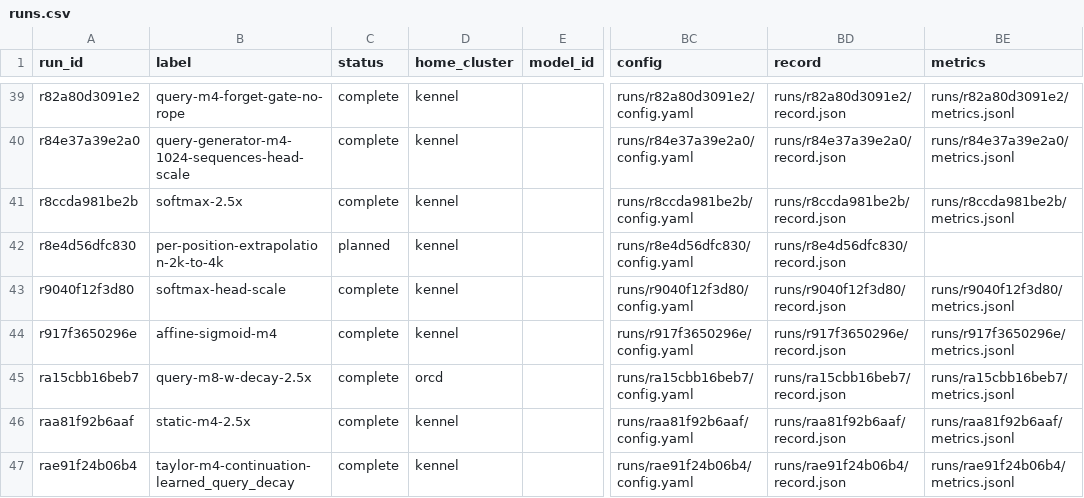
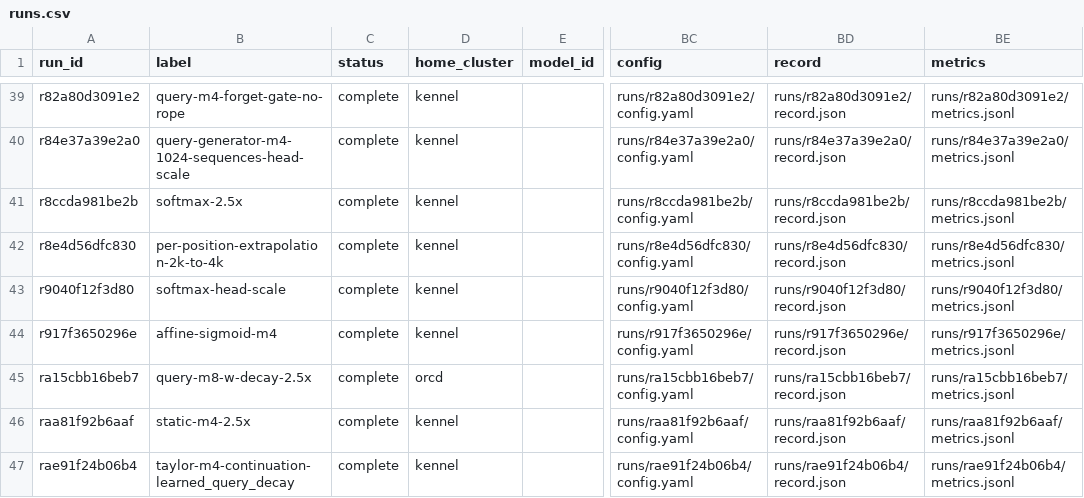
Before and after one commit to rafaelhanashiro/functional-memory, a CSV file: experiments/transformer_pp/runs.csv, drawn as a sheet; only a part is shown, gaps mark what is left out; the diff names each change by its address in the sheet, - before the commit and + after, or states it on an @@ line.

```diff
--- a/experiments/transformer_pp/runs.csv
+++ b/experiments/transformer_pp/runs.csv
-C42 (status): planned
+C42 (status): complete
-BE42 (metrics): (empty)
+BE42 (metrics): runs/r8e4d56dfc830/metrics.jsonl
```
Also changed, not shown: 10 other files.
